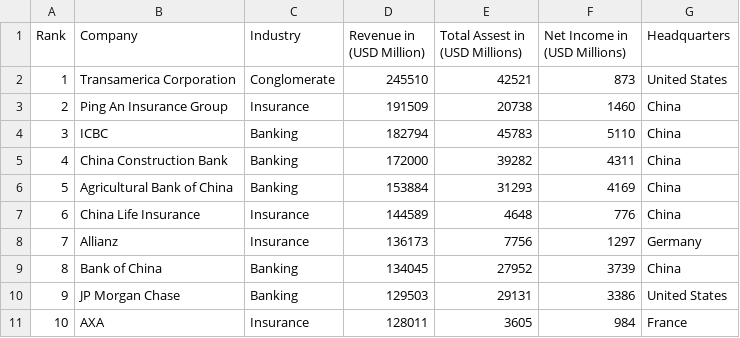
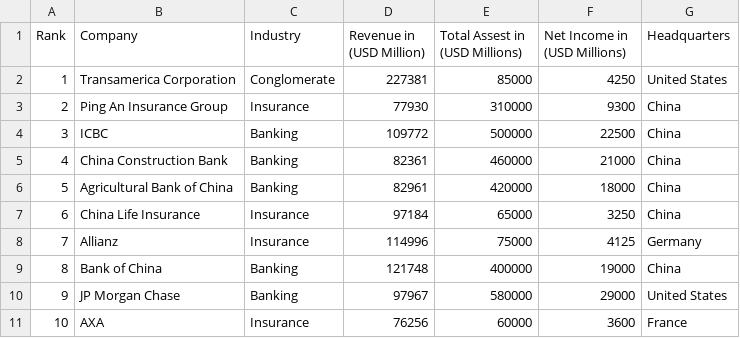
Before and after one commit to dina-02/Projet-Groupe_P-Finale, a CSV file: input/largest_companies.csv, drawn as a sheet; only a part is shown; the diff covers the shown part only.

Commit message:
Data set màj

```diff
--- a/input/largest_companies.csv
+++ b/input/largest_companies.csv
@@ -1,11 +1,11 @@
 Rank,Company,Industry,Revenue in (USD Million),Total Assest in (USD Millions),Net Income in (USD Millions),Headquarters
-1,Transamerica Corporation,Conglomerate,245510,42521,873,United States
-2,Ping An Insurance Group,Insurance,191509,20738,1460,China
-3,ICBC,Banking,182794,45783,5110,China
-4,China Construction Bank,Banking,172000,39282,4311,China
-5,Agricultural Bank of China,Banking,153884,31293,4169,China
-6,China Life Insurance,Insurance,144589,4648,776,China
-7,Allianz,Insurance,136173,7756,1297,Germany
-8,Bank of China,Banking,134045,27952,3739,China
-9,JP Morgan Chase,Banking,129503,29131,3386,United States
-10,AXA,Insurance,128011,3605,984,France
+1,Transamerica Corporation,Conglomerate,227381,85000,4250,United States
+2,Ping An Insurance Group,Insurance,77930,310000,9300,China
+3,ICBC,Banking,109772,500000,22500,China
+4,China Construction Bank,Banking,82361,460000,21000,China
+5,Agricultural Bank of China,Banking,82961,420000,18000,China
+6,China Life Insurance,Insurance,97184,65000,3250,China
+7,Allianz,Insurance,114996,75000,4125,Germany
+8,Bank of China,Banking,121748,400000,19000,China
+9,JP Morgan Chase,Banking,97967,580000,29000,United States
+10,AXA,Insurance,76256,60000,3600,France
```
Also changed, not shown: 121 edited cells elsewhere in this file.
